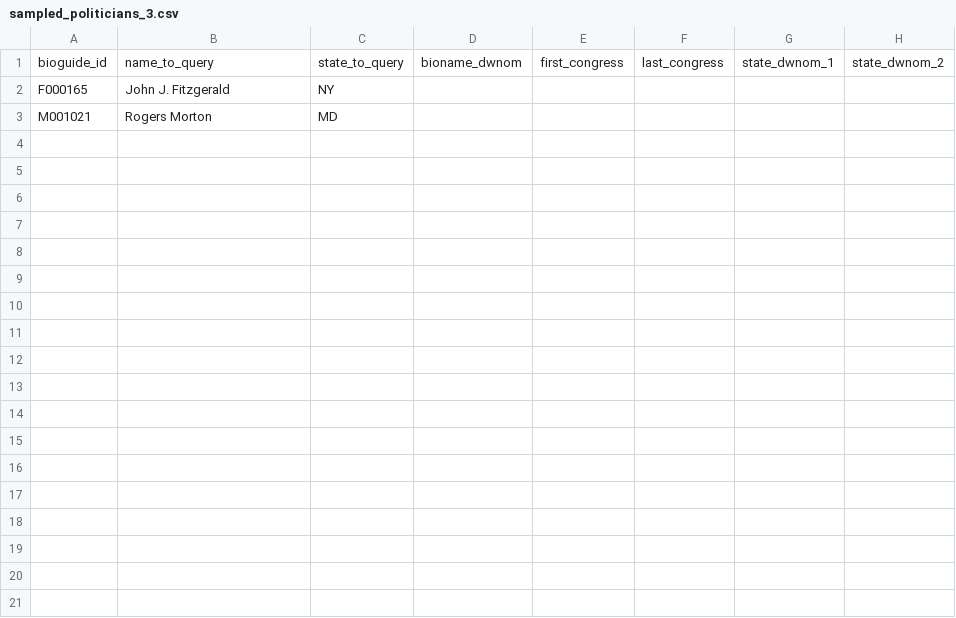
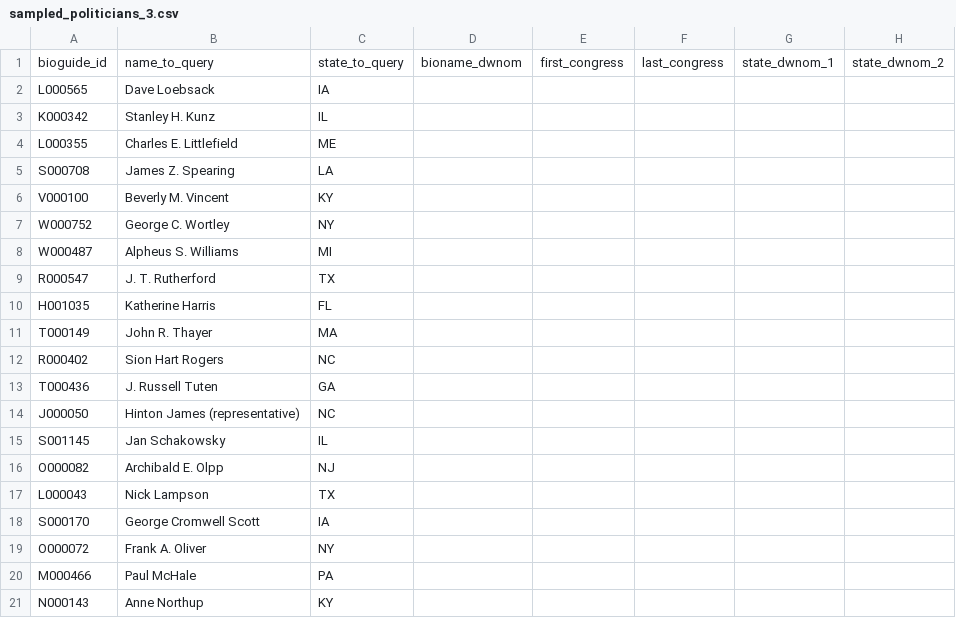
Before and after one commit to Arimarl/news_analysis, a CSV file: sampled_politicians_3.csv, drawn as a sheet; only a part is shown; removed rows and columns are numbered as before the commit, all else as after; rows hold the shown columns only; the diff names each change by its address in the sheet, - before the commit and + after, or states it on an @@ line.

```diff
--- a/sampled_politicians_3.csv
+++ b/sampled_politicians_3.csv
-row 2: F000165 | John J. Fitzgerald | NY
-row 3: M001021 | Rogers Morton | MD
+row 2: L000565 | Dave Loebsack | IA
+row 3: K000342 | Stanley H. Kunz | IL
+row 4: L000355 | Charles E. Littlefield | ME
+row 5: S000708 | James Z. Spearing | LA
+row 6: V000100 | Beverly M. Vincent | KY
+row 7: W000752 | George C. Wortley | NY
+row 8: W000487 | Alpheus S. Williams | MI
+row 9: R000547 | J. T. Rutherford | TX
+row 10: H001035 | Katherine Harris | FL
+row 11: T000149 | John R. Thayer | MA
+row 12: R000402 | Sion Hart Rogers | NC
+row 13: T000436 | J. Russell Tuten | GA
+row 14: J000050 | Hinton James (representative) | NC
+row 15: S001145 | Jan Schakowsky | IL
+row 16: O000082 | Archibald E. Olpp | NJ
+row 17: L000043 | Nick Lampson | TX
+row 18: S000170 | George Cromwell Scott | IA
+row 19: O000072 | Frank A. Oliver | NY
+row 20: M000466 | Paul McHale | PA
+row 21: N000143 | Anne Northup | KY
```
Also changed, not shown: 7 other files.
